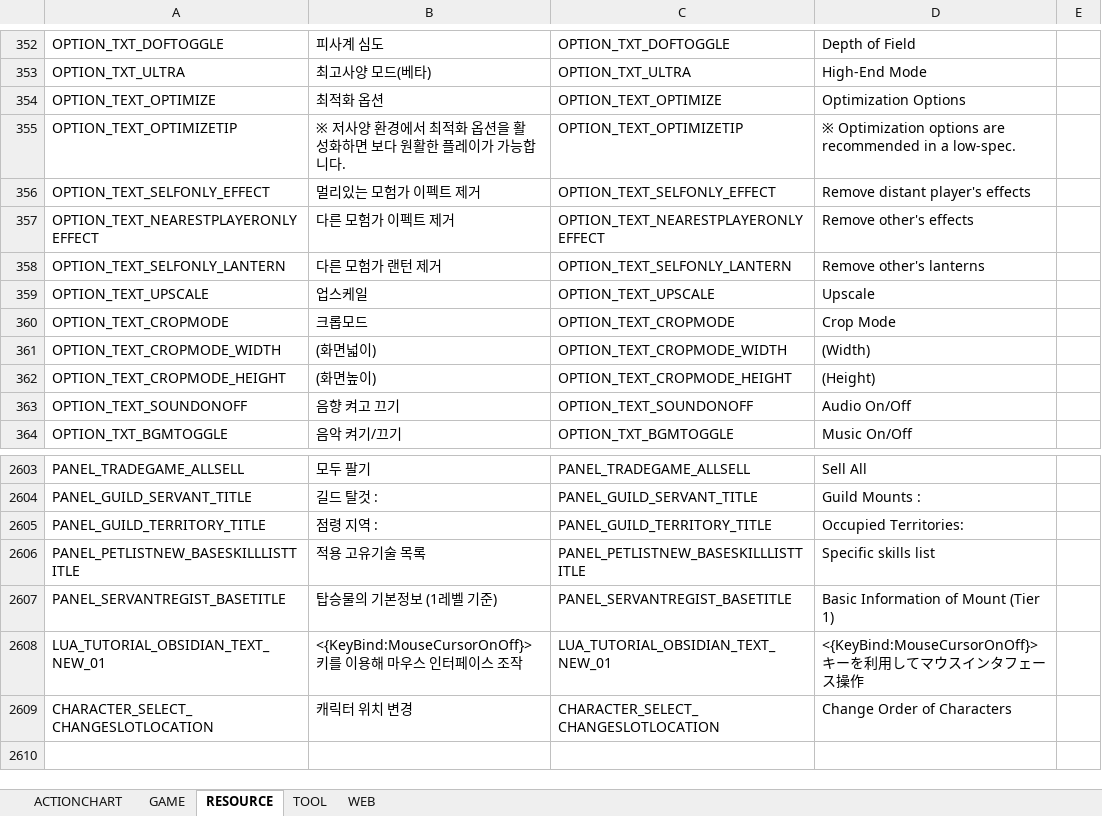
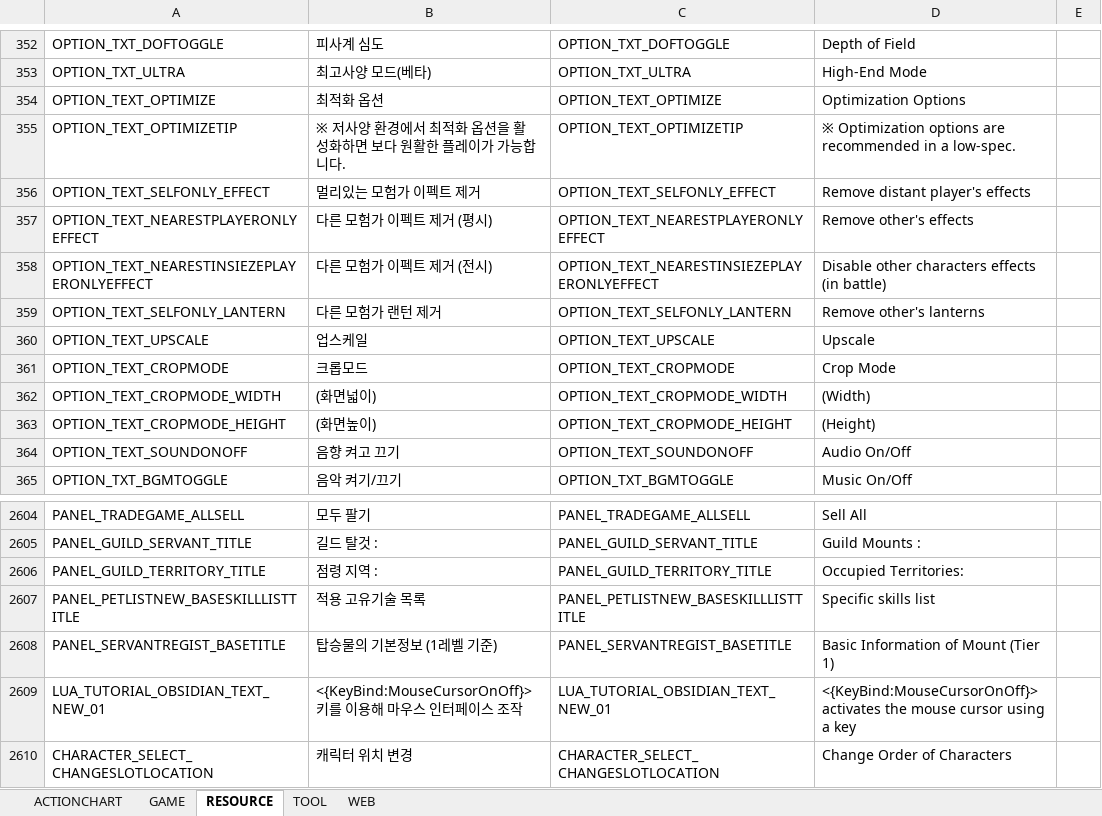
Before and after one commit to AsianGames/BDO-Japan, an Excel workbook: prestringtable/jp/stringtable_jp.xlsm, sheet RESOURCE, drawn as a sheet; only a part is shown, gaps mark what is left out; values as stored, in another font and other column widths than the file's, no borders; addresses are those after the commit; the diff names each change by its address in the sheet, - before the commit and + after, or states it on an @@ line.

```diff
--- a/prestringtable/jp/stringtable_jp.xlsm (sheet RESOURCE)
+++ b/prestringtable/jp/stringtable_jp.xlsm (sheet RESOURCE)
-B357: 다른 모험가 이펙트 제거
+B357: 다른 모험가 이펙트 제거 (평시)
+row 358: OPTION_TEXT_NEARESTINSIEZEPLAYERONLYEFFECT | 다른 모험가 이펙트 제거 (전시) | OPTION_TEXT_NEARESTINSIEZEPLAYERONLYEFFECT | Disable other characters effects (in battle)
-D2609: <{KeyBind:MouseCursorOnOff}>キーを利用してマウスインタフェース操作
+D2609: <{KeyBind:MouseCursorOnOff}> activates the mouse cursor using a key
```
Also changed, not shown: sheet GAME, sheet WEB.
